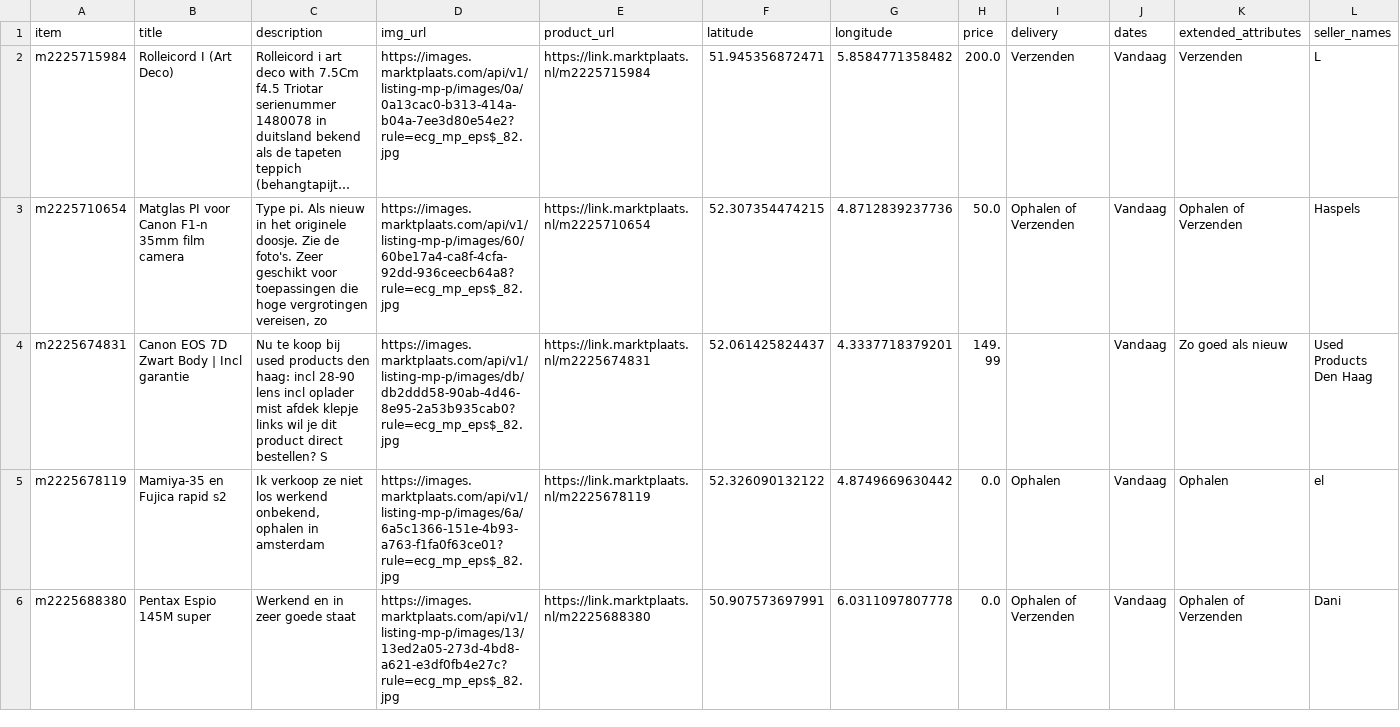
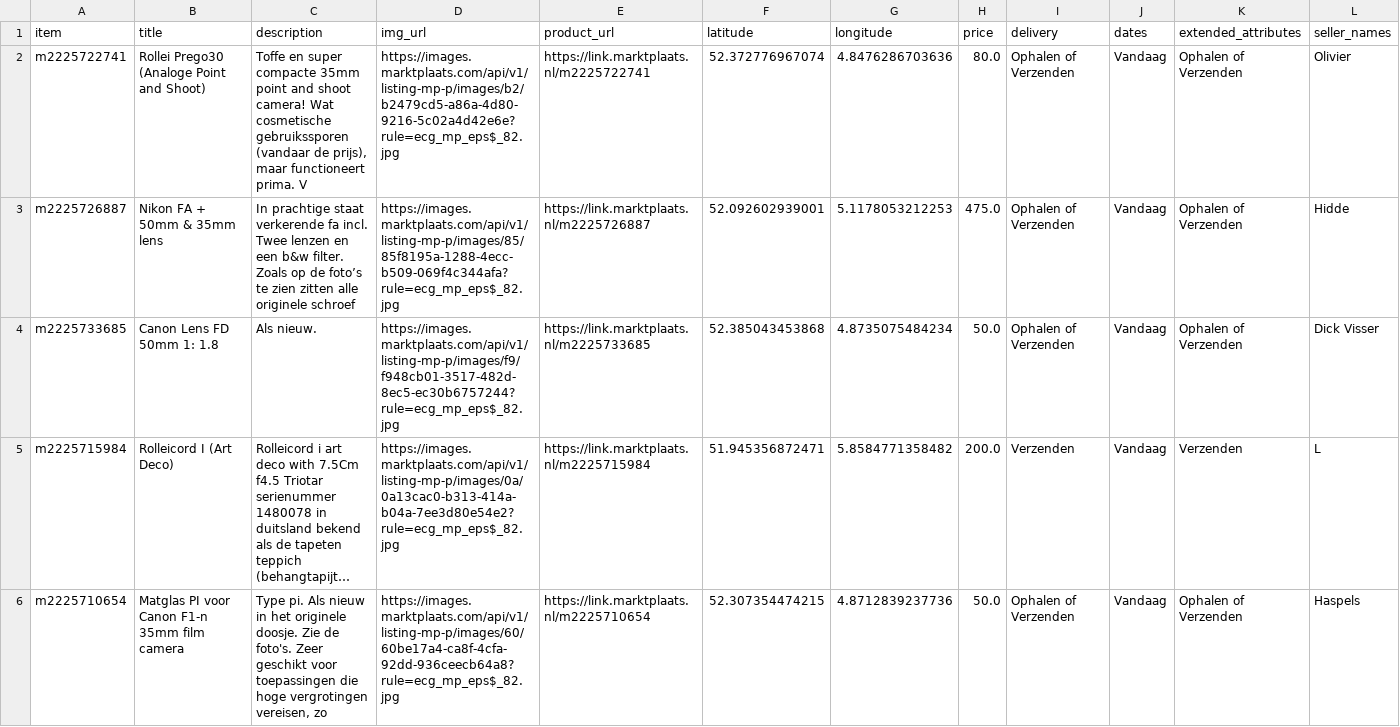
Before and after one commit to mcnakhaee/mp_notification, a CSV file: items_today.csv, drawn as a sheet; only a part is shown; the shorter side is filled out with more unchanged rows; long unchanged cells end in …; the diff names each change by its address in the sheet, - before the commit and + after, or states it on an @@ line.

```diff
--- a/items_today.csv
+++ b/items_today.csv
+row 2: m2225722741 | Rollei Prego30 (Analoge Point and Shoot) | Toffe en super compacte 35mm point and shoot camera! Wat cosmetische gebruikssporen (vandaar de prijs), maar functioneert prima. V | https://images.marktplaats.com/api/v1/listing-mp-p/images/b2/b2479cd5-a86a-4d80-9216-5c02a4d42e6e?rule=ecg_mp_eps$_82.jpg | https://link.marktplaats.nl/m2225722741 | 52.372776967074 | 4.8476286703636 | 80.0 | Ophalen of Verzenden | Vandaag | Ophalen of Verzenden | Olivier
+row 3: m2225726887 | Nikon FA + 50mm & 35mm lens | In prachtige staat verkerende fa incl. Twee lenzen en een b&w filter. Zoals op de foto’s te zien zitten alle originele schroef | https://images.marktplaats.com/api/v1/listing-mp-p/images/85/85f8195a-1288-4ecc-b509-069f4c344afa?rule=ecg_mp_eps$_82.jpg | https://link.marktplaats.nl/m2225726887 | 52.092602939001 | 5.1178053212253 | 475.0 | Ophalen of Verzenden | Vandaag | Ophalen of Verzenden | Hidde
+row 4: m2225733685 | Canon Lens FD 50mm 1: 1.8 | Als nieuw. | https://images.marktplaats.com/api/v1/listing-mp-p/images/f9/f948cb01-3517-482d-8ec5-ec30b6757244?rule=ecg_mp_eps$_82.jpg | https://link.marktplaats.nl/m2225733685 | 52.385043453868 | 4.8735075484234 | 50.0 | Ophalen of Verzenden | Vandaag | Ophalen of Verzenden | Dick Visser
```
